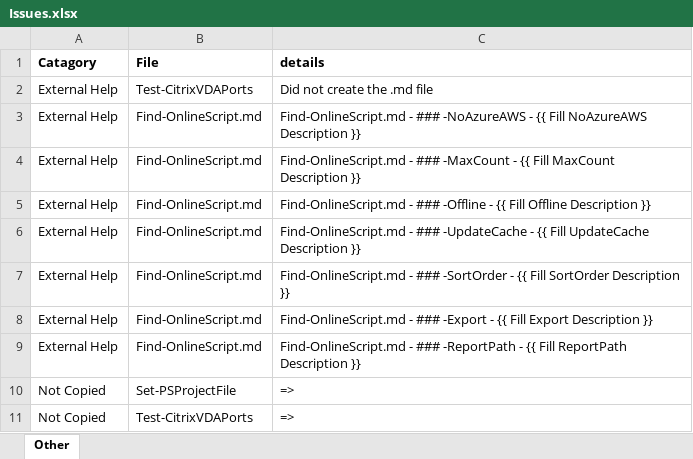
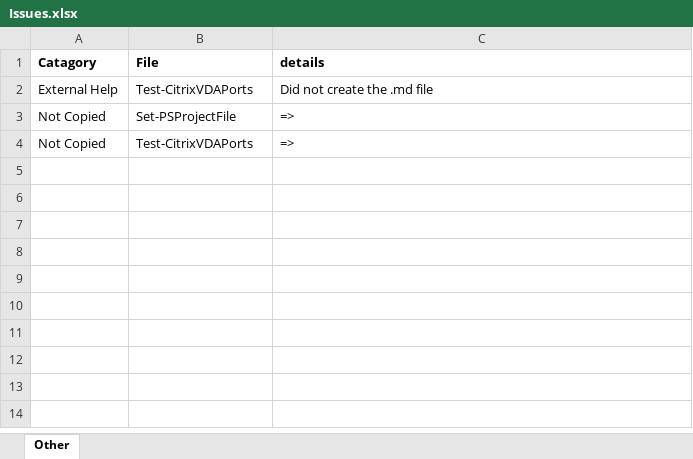
Before and after one commit to smitpi/PSToolKit, an Excel workbook: Issues.xlsx, sheet Other, drawn as a sheet; values as stored, in another font and other column widths than the file's, no borders; formulas without a stored value are shown as written; the diff names each change by its address in the sheet, - before the commit and + after, or states it on an @@ line.

```diff
--- a/Issues.xlsx (sheet Other)
+++ b/Issues.xlsx (sheet Other)
-row 3: External Help | Find-OnlineScript.md | Find-OnlineScript.md - ### -NoAzureAWS - {{ Fill NoAzureAWS Description }}
-row 4: External Help | Find-OnlineScript.md | Find-OnlineScript.md - ### -MaxCount - {{ Fill MaxCount Description }}
-row 5: External Help | Find-OnlineScript.md | Find-OnlineScript.md - ### -Offline - {{ Fill Offline Description }}
-row 6: External Help | Find-OnlineScript.md | Find-OnlineScript.md - ### -UpdateCache - {{ Fill UpdateCache Description }}
-row 7: External Help | Find-OnlineScript.md | Find-OnlineScript.md - ### -SortOrder - {{ Fill SortOrder Description }}
-row 8: External Help | Find-OnlineScript.md | Find-OnlineScript.md - ### -Export - {{ Fill Export Description }}
-row 9: External Help | Find-OnlineScript.md | Find-OnlineScript.md - ### -ReportPath - {{ Fill ReportPath Description }}
```
Also changed, not shown: 25 other files.
